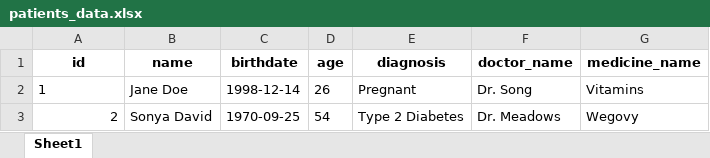
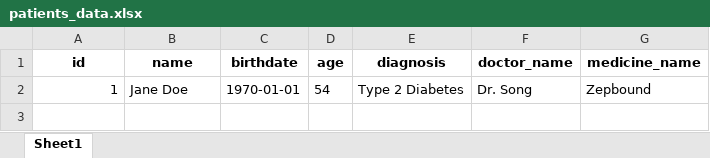
Before and after one commit to Darraneica/healthcare-mock, an Excel workbook: patients_data.xlsx, sheet Sheet1, drawn as a sheet; values as stored, in another font and other column widths than the file's, no borders; the diff names each change by its address in the sheet, - before the commit and + after, or states it on an @@ line.

```diff
--- a/patients_data.xlsx (sheet Sheet1)
+++ b/patients_data.xlsx (sheet Sheet1)
-A2 alignment: left
+A2 alignment: right
-C2 (birthdate): 1998-12-14
+C2 (birthdate): 1970-01-01
-D2 (age): 26
+D2 (age): 54
-E2 (diagnosis): Pregnant
+E2 (diagnosis): Type 2 Diabetes
-G2 (medicine_name): Vitamins
+G2 (medicine_name): Zepbound
-row 3: 2 | Sonya David | 1970-09-25 | 54 | Type 2 Diabetes | Dr. Meadows | Wegovy
```
Also changed, not shown: 2 other files.
